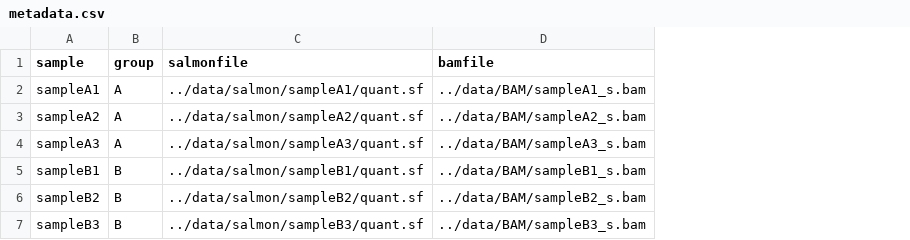
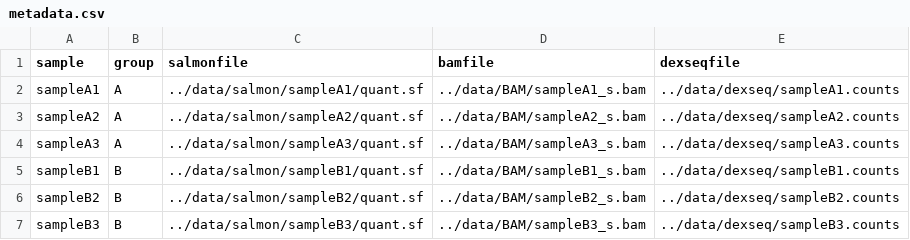
Before and after one commit to markrobinsonuzh/compgen_rnaseq_2016, a CSV file: analysis/metadata.csv, drawn as a sheet; the diff names each change by its address in the sheet, - before the commit and + after, or states it on an @@ line.

```diff
--- a/analysis/metadata.csv
+++ b/analysis/metadata.csv
+column E (dexseqfile), rows 2-7: ../data/dexseq/sampleA1.counts | ../data/dexseq/sampleA2.counts | ../data/dexseq/sampleA3.counts | ../data/dexseq/sampleB1.counts | ../data/dexseq/sampleB2.counts | ../data/dexseq/sampleB3.counts
```
Also changed, not shown: 5 other files.
